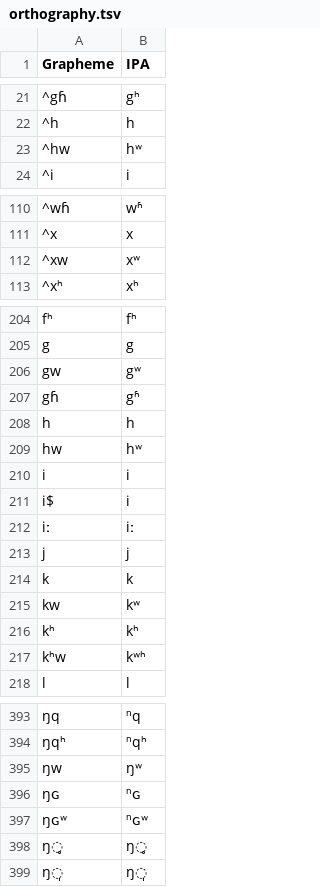
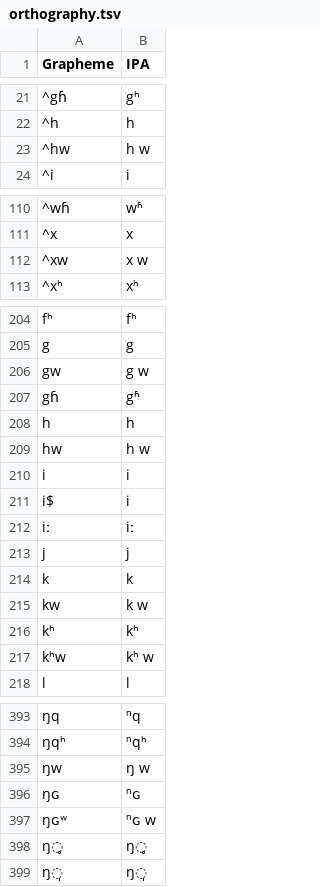
Before and after one commit to lexibank/chenhmongmien, a TSV file: etc/orthography.tsv, drawn as a sheet; only a part is shown, gaps mark what is left out; the diff covers the shown part only; the diff names each change by its address in the sheet, - before the commit and + after, or states it on an @@ line.

```diff
--- a/etc/orthography.tsv
+++ b/etc/orthography.tsv
-B23 (IPA): hʷ
+B23 (IPA): h w
-B112 (IPA): xʷ
+B112 (IPA): x w
-B206 (IPA): gʷ
+B206 (IPA): g w
-B209 (IPA): hʷ
+B209 (IPA): h w
-B215 (IPA): kʷ
+B215 (IPA): k w
-B217 (IPA): kʷʰ
+B217 (IPA): kʰ w
-B395 (IPA): ŋʷ
+B395 (IPA): ŋ w
-B397 (IPA): ⁿɢʷ
+B397 (IPA): ⁿɢ w
```
Also changed, not shown: 17 edited cells elsewhere in this file, 4 other files.
